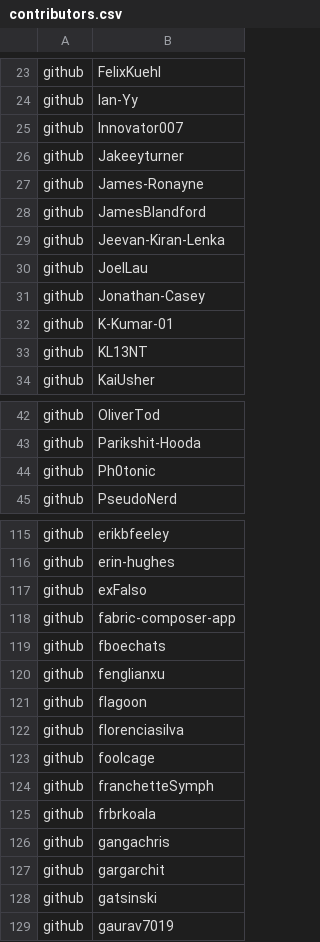
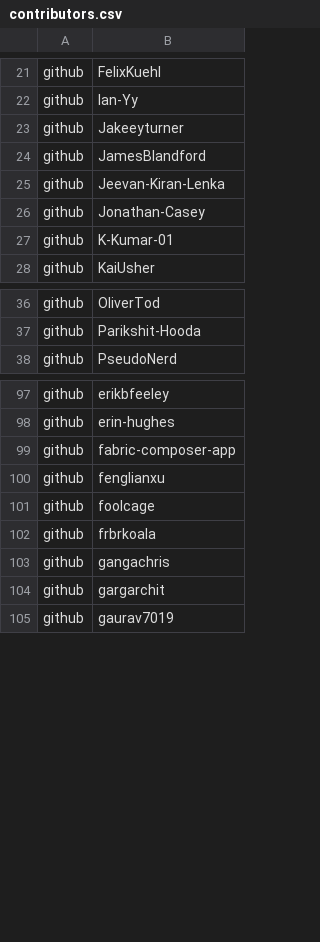
Before and after one commit to accordproject/technical-steering-committee, a CSV file: Tools/contributors/contributors.csv, drawn as a sheet; only a part is shown, gaps mark what is left out; removed rows and columns are numbered as before the commit, all else as after; the diff covers the shown part only; the diff names each change by its address in the sheet, - before the commit and + after, or states it on an @@ line.

Commit message:
feat(tools): list recent commits (#46)

```diff
--- a/Tools/contributors/contributors.csv
+++ b/Tools/contributors/contributors.csv
-row 25: github | Innovator007
-row 27: github | James-Ronayne
-row 30: github | JoelLau
-row 33: github | KL13NT
-row 44: github | Ph0tonic
-row 117: github | exFalso
-row 119: github | fboechats
-row 121: github | flagoon
-row 122: github | florenciasilva
-row 124: github | franchetteSymph
-row 128: github | gatsinski
```
Also changed, not shown: 1 added row and 23 removed rows elsewhere in this file, 3 other files.
